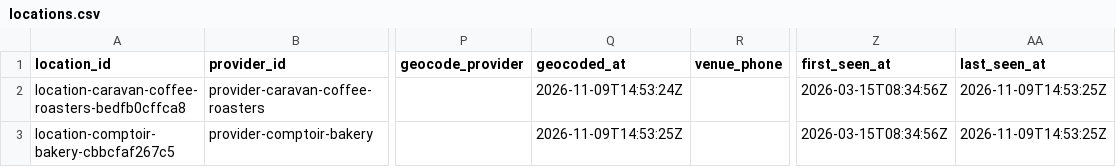
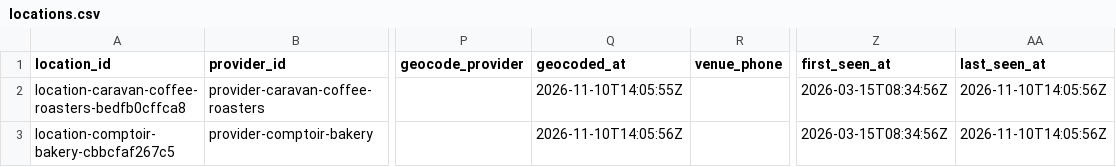
Before and after one commit to Auerlian/RostaScrapers, a CSV file: exports/locations.csv, drawn as a sheet; only a part is shown, gaps mark what is left out; the diff names each change by its address in the sheet, - before the commit and + after, or states it on an @@ line.

```diff
--- a/exports/locations.csv
+++ b/exports/locations.csv
-Q2 (geocoded_at): 2026-11-09T14:53:24Z
+Q2 (geocoded_at): 2026-11-10T14:05:55Z
-AA2:AA3 (last_seen_at): 2026-11-09T14:53:25Z
+AA2:AA3 (last_seen_at): 2026-11-10T14:05:56Z
-Q3 (geocoded_at): 2026-11-09T14:53:25Z
+Q3 (geocoded_at): 2026-11-10T14:05:56Z
```
Also changed, not shown: exports/events.csv, 4 other files.
